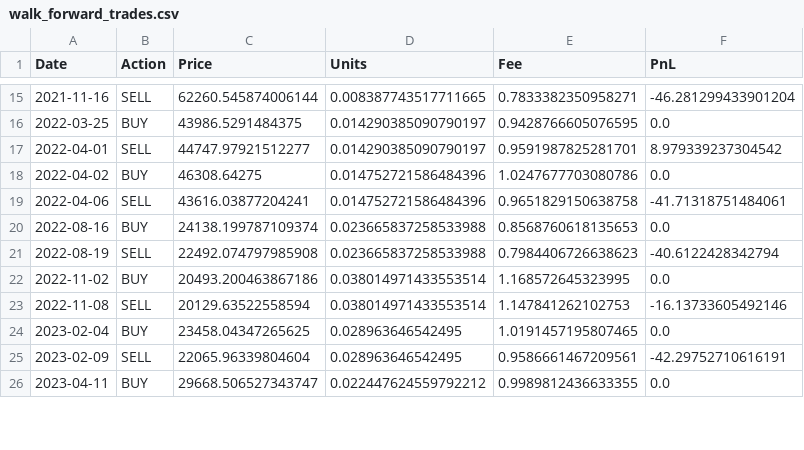
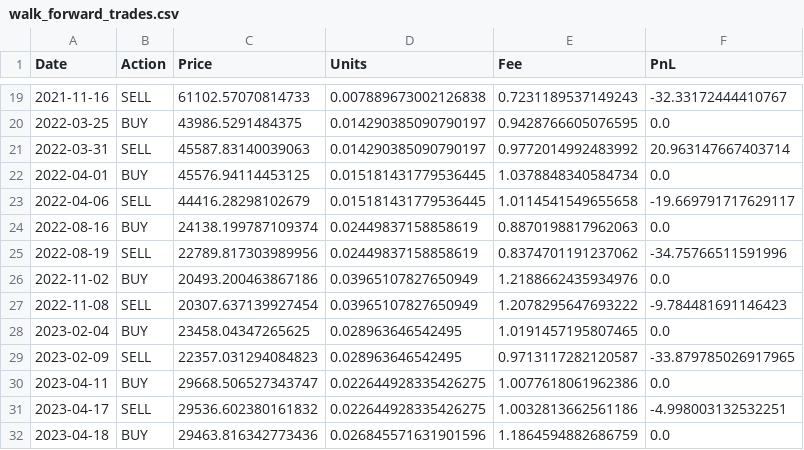
Before and after one commit to Zylus08/Satoshi_Flow, a CSV file: reports/walk_forward_trades.csv, drawn as a sheet; only a part is shown, gaps mark what is left out; the diff covers the shown part only.

```diff
--- a/reports/walk_forward_trades.csv
+++ b/reports/walk_forward_trades.csv
@@ -15,12 +19,14 @@ Date,Action,Price,Units,Fee,PnL
-2021-11-16,SELL,62260.545874006144,0.008387743517711665,0.7833382350958271,-46.281299433901204
+2021-11-16,SELL,61102.57070814733,0.007889673002126838,0.7231189537149243,-32.33172444410767
 2022-03-25,BUY,43986.5291484375,0.014290385090790197,0.9428766605076595,0.0
-2022-04-01,SELL,44747.97921512277,0.014290385090790197,0.9591987825281701,8.979339237304542
-2022-04-02,BUY,46308.64275,0.014752721586484396,1.0247677703080786,0.0
-2022-04-06,SELL,43616.03877204241,0.014752721586484396,0.9651829150638758,-41.71318751484061
-2022-08-16,BUY,24138.199787109374,0.023665837258533988,0.8568760618135653,0.0
-2022-08-19,SELL,22492.074797985908,0.023665837258533988,0.7984406726638623,-40.6122428342794
-2022-11-02,BUY,20493.200463867186,0.038014971433553514,1.168572645323995,0.0
-2022-11-08,SELL,20129.63522558594,0.038014971433553514,1.147841262102753,-16.13733605492146
+2022-03-31,SELL,45587.83140039063,0.014290385090790197,0.9772014992483992,20.963147667403714
+2022-04-01,BUY,45576.94114453125,0.015181431779536445,1.0378848340584734,0.0
+2022-04-06,SELL,44416.28298102679,0.015181431779536445,1.0114541549655658,-19.669791717629117
+2022-08-16,BUY,24138.199787109374,0.02449837158858619,0.8870198817962063,0.0
+2022-08-19,SELL,22789.817303989956,0.02449837158858619,0.8374701191237062,-34.75766511591996
+2022-11-02,BUY,20493.200463867186,0.03965107827650949,1.2188662435934976,0.0
+2022-11-08,SELL,20307.637139927454,0.03965107827650949,1.2078295647693222,-9.784481691146423
 2023-02-04,BUY,23458.04347265625,0.028963646542495,1.0191457195807465,0.0
-2023-02-09,SELL,22065.96339804604,0.028963646542495,0.9586661467209561,-42.29752710616191
-2023-04-11,BUY,29668.506527343747,0.022447624559792212,0.9989812436633355,0.0
+2023-02-09,SELL,22357.031294084823,0.028963646542495,0.9713117282120587,-33.879785026917965
+2023-04-11,BUY,29668.506527343747,0.022644928335426275,1.0077618061962386,0.0
+2023-04-17,SELL,29536.602380161832,0.022644928335426275,1.0032813662561186,-4.998003132532251
+2023-04-18,BUY,29463.816342773436,0.026845571631901596,1.1864594882686759,0.0
```
Also changed, not shown: 9 added rows, 3 removed rows and 53 edited cells elsewhere in this file, reports/robustness_results.csv, 9 other files.
